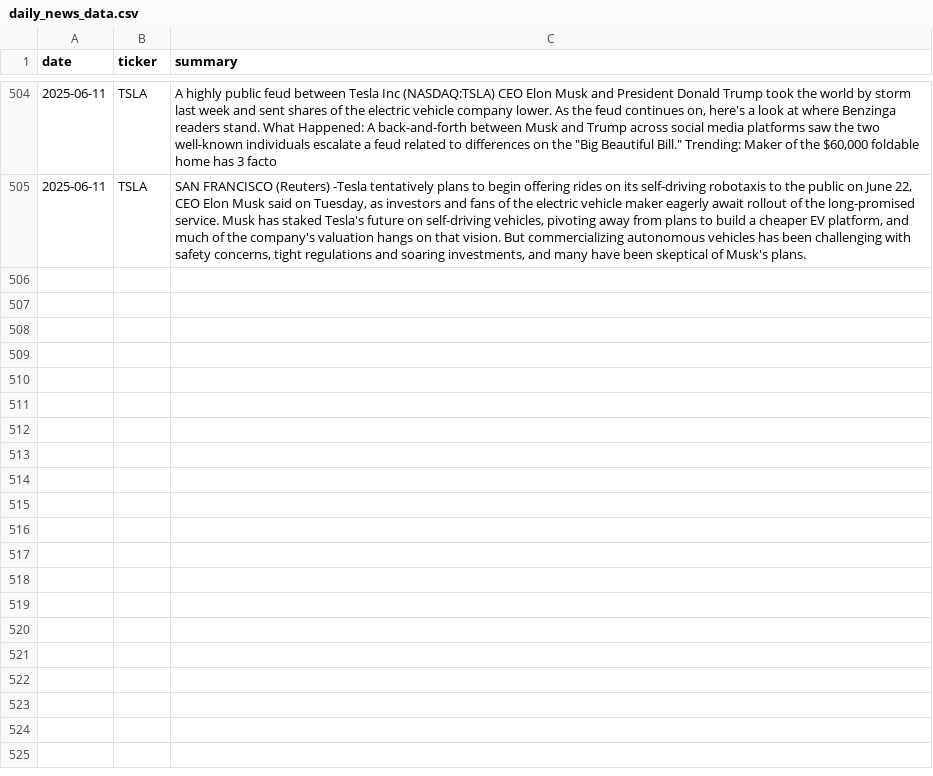
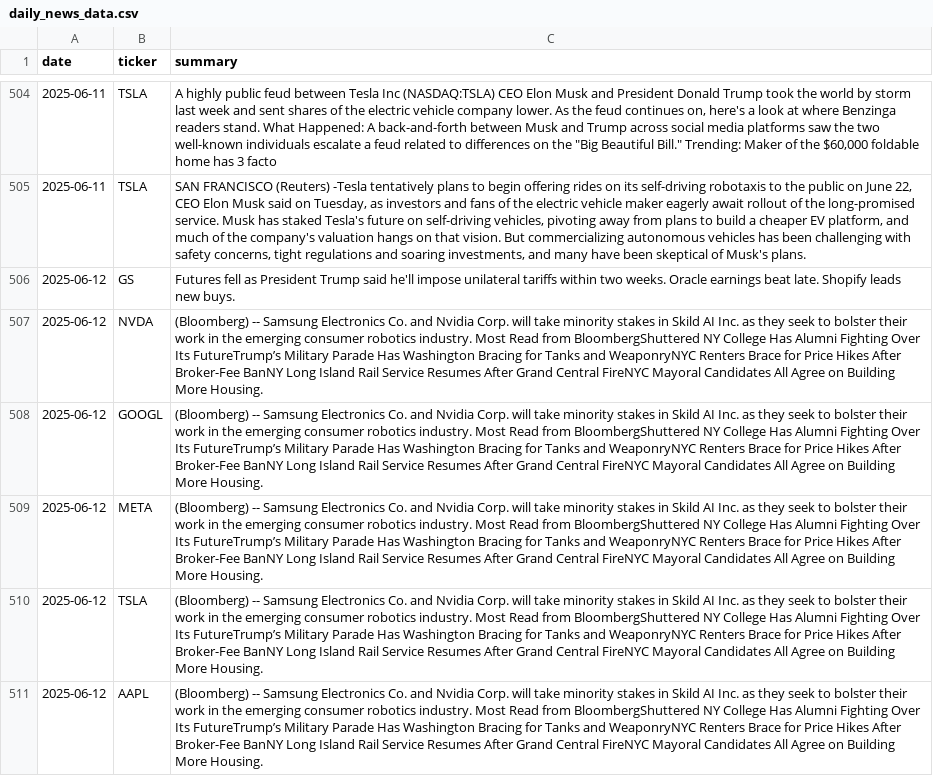
Before and after one commit to EmanFatima-ef/News_Sentiment_Analysis, a CSV file: daily_news_data.csv, drawn as a sheet; only a part is shown, gaps mark what is left out; the diff names each change by its address in the sheet, - before the commit and + after, or states it on an @@ line.

```diff
--- a/daily_news_data.csv
+++ b/daily_news_data.csv
+row 506: 2025-06-12 | GS | Futures fell as President Trump said he'll impose unilateral tariffs within two weeks. Oracle earnings beat late. Shopify leads new buys.
+row 507: 2025-06-12 | NVDA | (Bloomberg) -- Samsung Electronics Co. and Nvidia Corp. will take minority stakes in Skild AI Inc. as they seek to bolster their work in the emerging consumer robotics industry. Most Read from BloombergShuttered NY College Has Alumni Fighting Over Its FutureTrump’s Military Parade Has Washington Bracing for Tanks and WeaponryNYC Renters Brace for Price Hikes After Broker-Fee BanNY Long Island Rail Service Resumes After Grand Central FireNYC Mayoral Candidates All Agree on Building More Housing.
+row 508: 2025-06-12 | GOOGL | (Bloomberg) -- Samsung Electronics Co. and Nvidia Corp. will take minority stakes in Skild AI Inc. as they seek to bolster their work in the emerging consumer robotics industry. Most Read from BloombergShuttered NY College Has Alumni Fighting Over Its FutureTrump’s Military Parade Has Washington Bracing for Tanks and WeaponryNYC Renters Brace for Price Hikes After Broker-Fee BanNY Long Island Rail Service Resumes After Grand Central FireNYC Mayoral Candidates All Agree on Building More Housing.
+row 509: 2025-06-12 | META | (Bloomberg) -- Samsung Electronics Co. and Nvidia Corp. will take minority stakes in Skild AI Inc. as they seek to bolster their work in the emerging consumer robotics industry. Most Read from BloombergShuttered NY College Has Alumni Fighting Over Its FutureTrump’s Military Parade Has Washington Bracing for Tanks and WeaponryNYC Renters Brace for Price Hikes After Broker-Fee BanNY Long Island Rail Service Resumes After Grand Central FireNYC Mayoral Candidates All Agree on Building More Housing.
+row 510: 2025-06-12 | TSLA | (Bloomberg) -- Samsung Electronics Co. and Nvidia Corp. will take minority stakes in Skild AI Inc. as they seek to bolster their work in the emerging consumer robotics industry. Most Read from BloombergShuttered NY College Has Alumni Fighting Over Its FutureTrump’s Military Parade Has Washington Bracing for Tanks and WeaponryNYC Renters Brace for Price Hikes After Broker-Fee BanNY Long Island Rail Service Resumes After Grand Central FireNYC Mayoral Candidates All Agree on Building More Housing.
+row 511: 2025-06-12 | AAPL | (Bloomberg) -- Samsung Electronics Co. and Nvidia Corp. will take minority stakes in Skild AI Inc. as they seek to bolster their work in the emerging consumer robotics industry. Most Read from BloombergShuttered NY College Has Alumni Fighting Over Its FutureTrump’s Military Parade Has Washington Bracing for Tanks and WeaponryNYC Renters Brace for Price Hikes After Broker-Fee BanNY Long Island Rail Service Resumes After Grand Central FireNYC Mayoral Candidates All Agree on Building More Housing.
```
Also changed, not shown: daily_sentiment_counts.csv.
